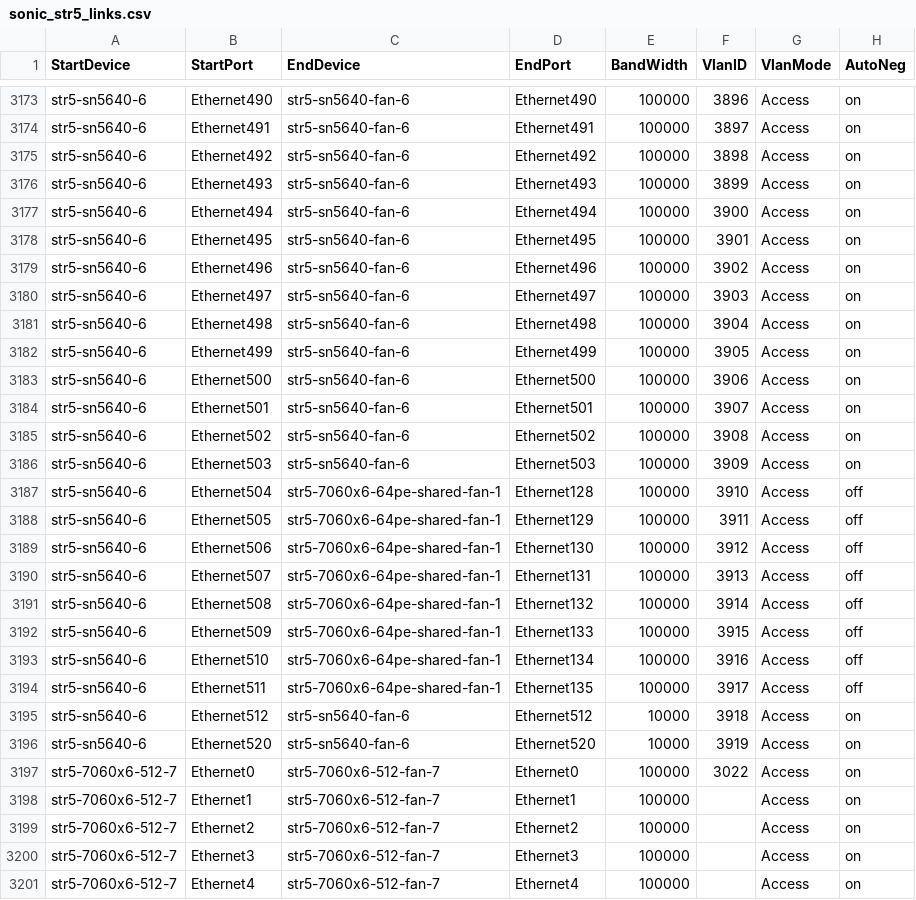
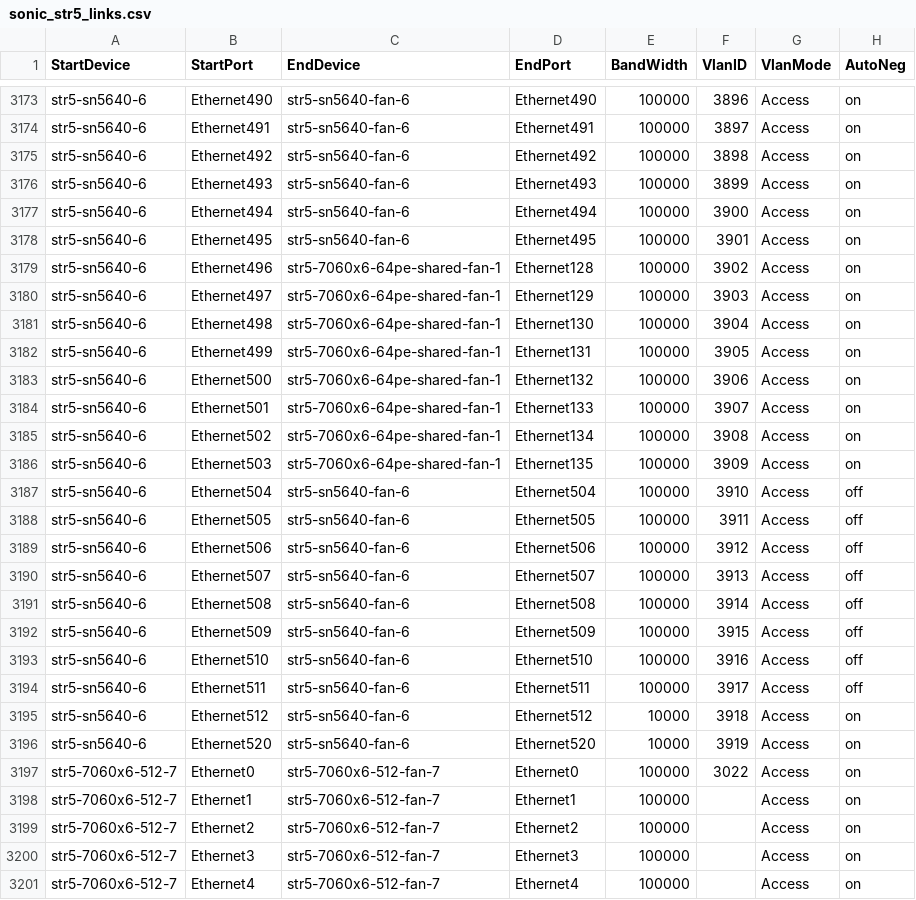
Before and after one commit to Pterosaur/sonic-mgmt, a CSV file: ansible/files/sonic_str5_links.csv, drawn as a sheet; only a part is shown, gaps mark what is left out.

Commit message:
[SN5640]fix sn5640 T0 full topo link
Signed-off-by: Janet Cui <janet970527@gmail.com>

```diff
--- a/ansible/files/sonic_str5_links.csv
+++ b/ansible/files/sonic_str5_links.csv
@@ -3178,18 +3178,18 @@ str5-sn5640-6,Ethernet494,str5-sn5640-fan-6,Ethernet494,100000,3900,Access,on
 str5-sn5640-6,Ethernet495,str5-sn5640-fan-6,Ethernet495,100000,3901,Access,on
-str5-sn5640-6,Ethernet496,str5-sn5640-fan-6,Ethernet496,100000,3902,Access,on
-str5-sn5640-6,Ethernet497,str5-sn5640-fan-6,Ethernet497,100000,3903,Access,on
-str5-sn5640-6,Ethernet498,str5-sn5640-fan-6,Ethernet498,100000,3904,Access,on
-str5-sn5640-6,Ethernet499,str5-sn5640-fan-6,Ethernet499,100000,3905,Access,on
-str5-sn5640-6,Ethernet500,str5-sn5640-fan-6,Ethernet500,100000,3906,Access,on
-str5-sn5640-6,Ethernet501,str5-sn5640-fan-6,Ethernet501,100000,3907,Access,on
-str5-sn5640-6,Ethernet502,str5-sn5640-fan-6,Ethernet502,100000,3908,Access,on
-str5-sn5640-6,Ethernet503,str5-sn5640-fan-6,Ethernet503,100000,3909,Access,on
-str5-sn5640-6,Ethernet504,str5-7060x6-64pe-shared-fan-1,Ethernet128,100000,3910,Access,off
-str5-sn5640-6,Ethernet505,str5-7060x6-64pe-shared-fan-1,Ethernet129,100000,3911,Access,off
-str5-sn5640-6,Ethernet506,str5-7060x6-64pe-shared-fan-1,Ethernet130,100000,3912,Access,off
-str5-sn5640-6,Ethernet507,str5-7060x6-64pe-shared-fan-1,Ethernet131,100000,3913,Access,off
-str5-sn5640-6,Ethernet508,str5-7060x6-64pe-shared-fan-1,Ethernet132,100000,3914,Access,off
-str5-sn5640-6,Ethernet509,str5-7060x6-64pe-shared-fan-1,Ethernet133,100000,3915,Access,off
-str5-sn5640-6,Ethernet510,str5-7060x6-64pe-shared-fan-1,Ethernet134,100000,3916,Access,off
-str5-sn5640-6,Ethernet511,str5-7060x6-64pe-shared-fan-1,Ethernet135,100000,3917,Access,off
+str5-sn5640-6,Ethernet496,str5-7060x6-64pe-shared-fan-1,Ethernet128,100000,3902,Access,on
+str5-sn5640-6,Ethernet497,str5-7060x6-64pe-shared-fan-1,Ethernet129,100000,3903,Access,on
+str5-sn5640-6,Ethernet498,str5-7060x6-64pe-shared-fan-1,Ethernet130,100000,3904,Access,on
+str5-sn5640-6,Ethernet499,str5-7060x6-64pe-shared-fan-1,Ethernet131,100000,3905,Access,on
+str5-sn5640-6,Ethernet500,str5-7060x6-64pe-shared-fan-1,Ethernet132,100000,3906,Access,on
+str5-sn5640-6,Ethernet501,str5-7060x6-64pe-shared-fan-1,Ethernet133,100000,3907,Access,on
+str5-sn5640-6,Ethernet502,str5-7060x6-64pe-shared-fan-1,Ethernet134,100000,3908,Access,on
+str5-sn5640-6,Ethernet503,str5-7060x6-64pe-shared-fan-1,Ethernet135,100000,3909,Access,on
+str5-sn5640-6,Ethernet504,str5-sn5640-fan-6,Ethernet504,100000,3910,Access,off
+str5-sn5640-6,Ethernet505,str5-sn5640-fan-6,Ethernet505,100000,3911,Access,off
+str5-sn5640-6,Ethernet506,str5-sn5640-fan-6,Ethernet506,100000,3912,Access,off
+str5-sn5640-6,Ethernet507,str5-sn5640-fan-6,Ethernet507,100000,3913,Access,off
+str5-sn5640-6,Ethernet508,str5-sn5640-fan-6,Ethernet508,100000,3914,Access,off
+str5-sn5640-6,Ethernet509,str5-sn5640-fan-6,Ethernet509,100000,3915,Access,off
+str5-sn5640-6,Ethernet510,str5-sn5640-fan-6,Ethernet510,100000,3916,Access,off
+str5-sn5640-6,Ethernet511,str5-sn5640-fan-6,Ethernet511,100000,3917,Access,off
 str5-sn5640-6,Ethernet512,str5-sn5640-fan-6,Ethernet512,10000,3918,Access,on
```
